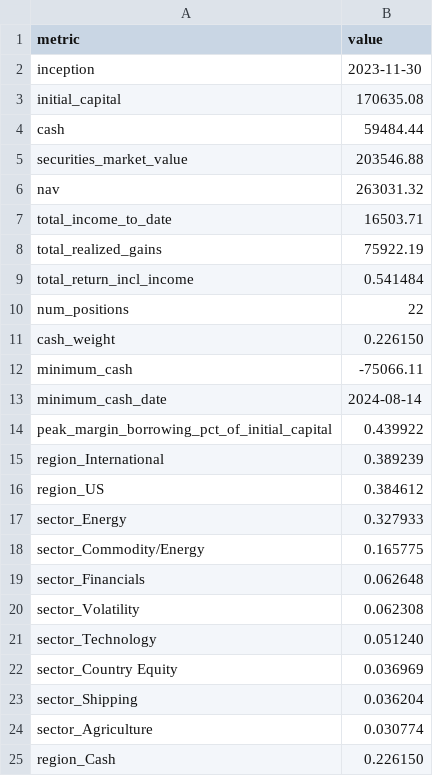
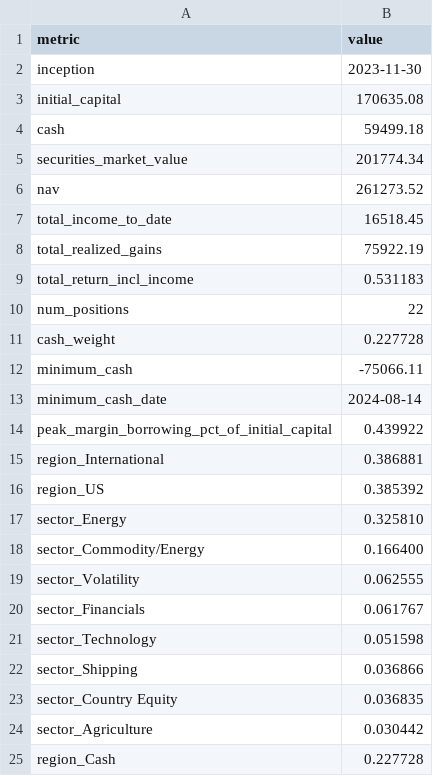
Before and after one commit to JamesKostohryz/trs-portfolio-feed, a CSV file: data/dashboard.csv, drawn as a sheet.

```diff
--- a/data/dashboard.csv
+++ b/data/dashboard.csv
@@ -3,10 +3,10 @@ inception,2023-11-30
 initial_capital,170635.08
-cash,59484.44
-securities_market_value,203546.88
-nav,263031.32
-total_income_to_date,16503.71
+cash,59499.18
+securities_market_value,201774.34
+nav,261273.52
+total_income_to_date,16518.45
 total_realized_gains,75922.19
-total_return_incl_income,0.541484
+total_return_incl_income,0.531183
 num_positions,22
-cash_weight,0.226150
+cash_weight,0.227728
 minimum_cash,-75066.11
@@ -14,12 +14,12 @@ minimum_cash_date,2024-08-14
 peak_margin_borrowing_pct_of_initial_capital,0.439922
-region_International,0.389239
-region_US,0.384612
-sector_Energy,0.327933
-sector_Commodity/Energy,0.165775
-sector_Financials,0.062648
-sector_Volatility,0.062308
-sector_Technology,0.051240
-sector_Country Equity,0.036969
-sector_Shipping,0.036204
-sector_Agriculture,0.030774
-region_Cash,0.226150
+region_International,0.386881
+region_US,0.385392
+sector_Energy,0.325810
+sector_Commodity/Energy,0.166400
+sector_Volatility,0.062555
+sector_Financials,0.061767
+sector_Technology,0.051598
+sector_Shipping,0.036866
+sector_Country Equity,0.036835
+sector_Agriculture,0.030442
+region_Cash,0.227728
```
Also changed, not shown: data/income.csv, data/income_history.csv, 3 other files.
